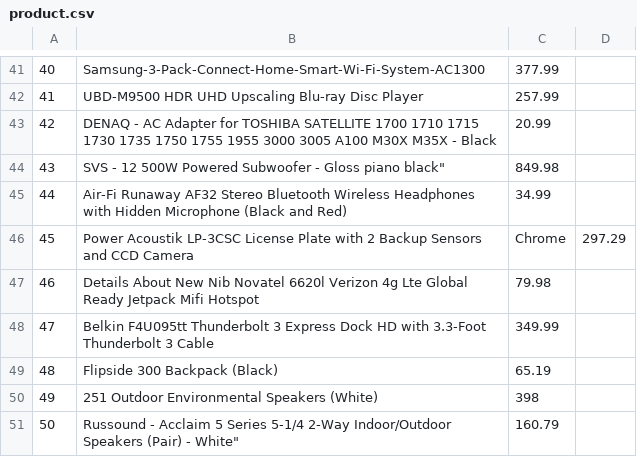
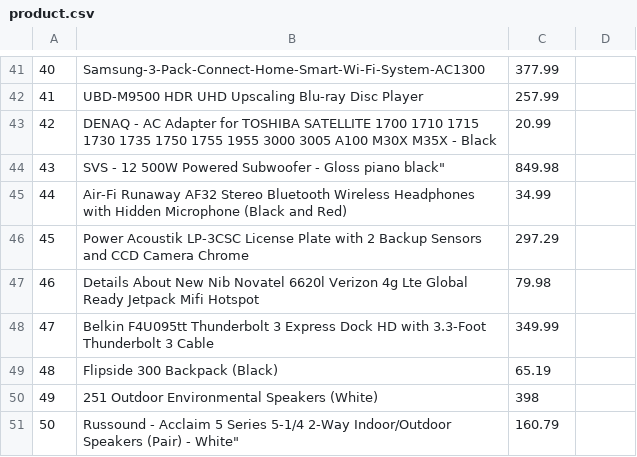
Before and after one commit to Jvondamm/CSC369, a CSV file: product.csv, drawn as a sheet; only a part is shown, gaps mark what is left out.

```diff
--- a/product.csv
+++ b/product.csv
@@ -45,3 +45,3 @@
 44,Air-Fi Runaway AF32 Stereo Bluetooth Wireless Headphones with Hidden Microphone (Black and Red),34.99
-45,Power Acoustik LP-3CSC License Plate with 2 Backup Sensors and CCD Camera, Chrome,297.29
+45,Power Acoustik LP-3CSC License Plate with 2 Backup Sensors and CCD Camera Chrome,297.29
 46,Details About New Nib Novatel 6620l Verizon 4g Lte Global Ready Jetpack Mifi Hotspot,79.98
```
Also changed, not shown: 1 other file.
